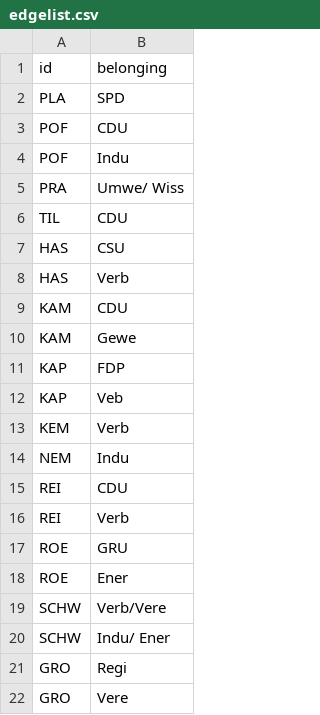
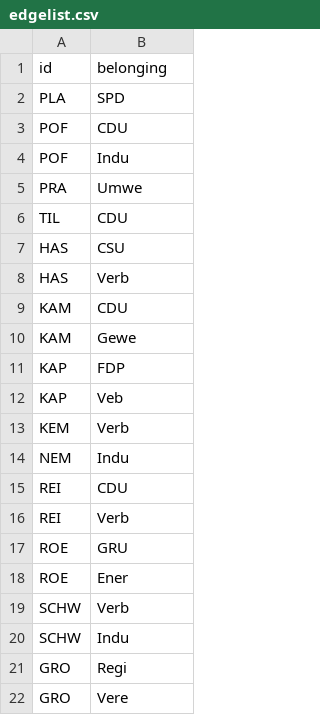
Before and after one commit to Kevin-K-R/Kohlekommission, a CSV file: edgelist.csv, drawn as a sheet; only a part is shown.

Commit message:
Update edgelist.csv

```diff
--- a/edgelist.csv
+++ b/edgelist.csv
@@ -4,3 +4,3 @@ POF,CDU
 POF,Indu
-PRA,Umwe/ Wiss
+PRA,Umwe
 TIL,CDU
@@ -18,4 +18,4 @@ ROE,GRU
 ROE,Ener
-SCHW,Verb/Vere
-SCHW,Indu/ Ener
+SCHW,Verb
+SCHW,Indu
 GRO,Regi
```
